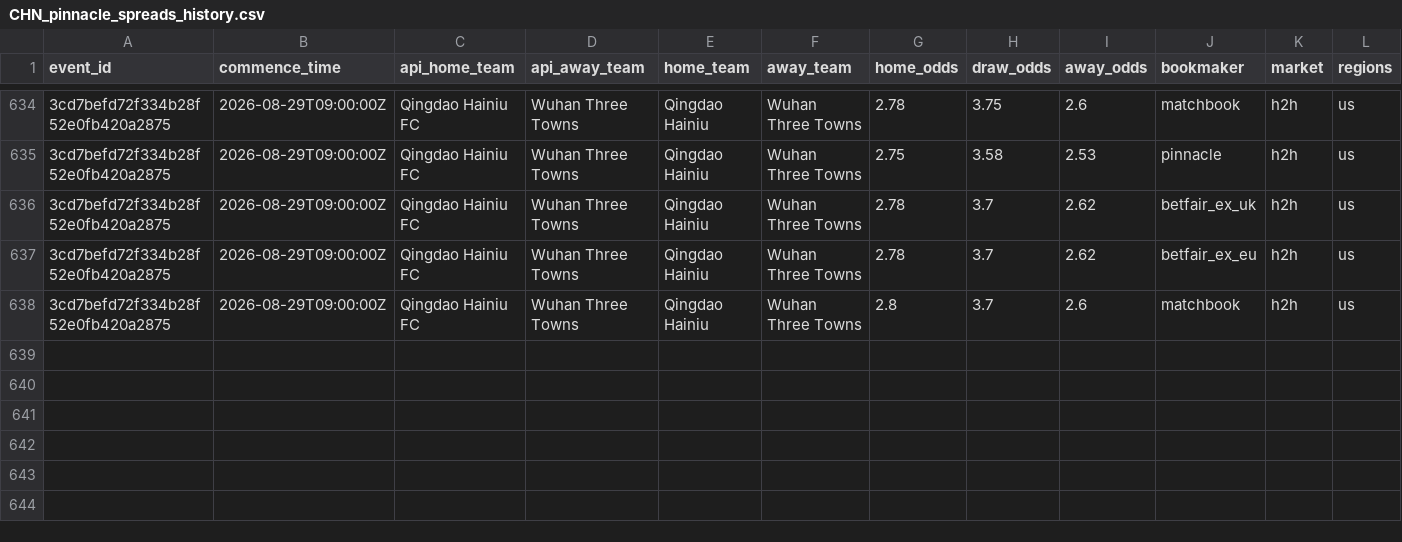
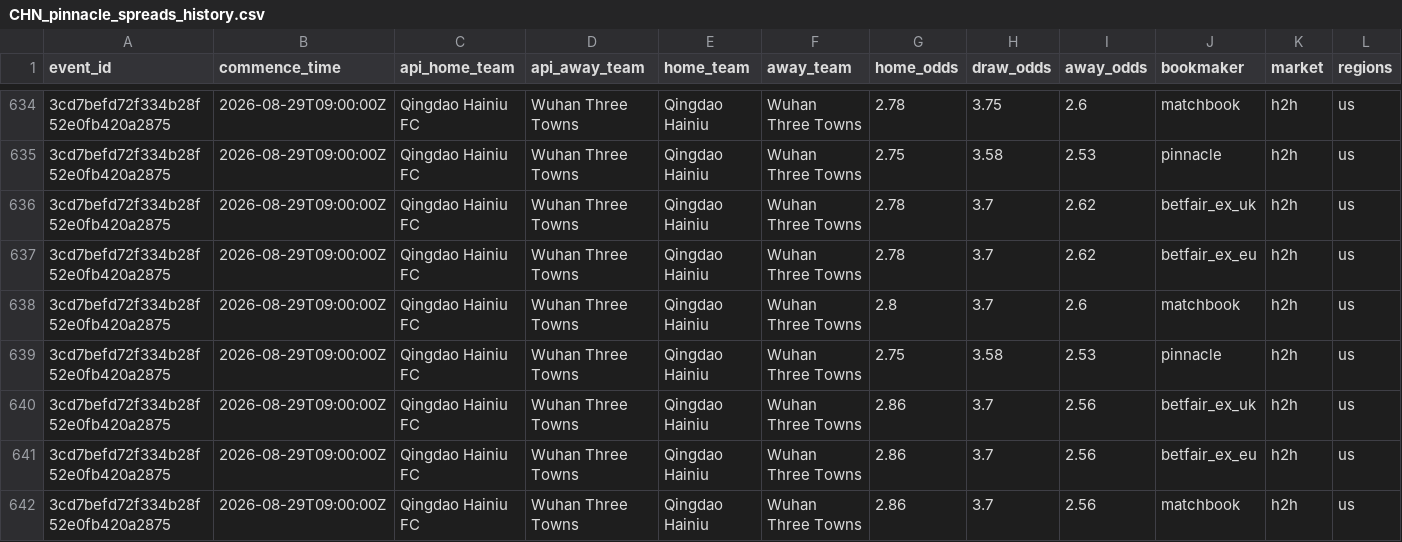
Before and after one commit to jiajun-builds/cslmonitor, a CSV file: data/raw_data/CHN_pinnacle_spreads_history.csv, drawn as a sheet; only a part is shown, gaps mark what is left out; rows hold the shown columns only; the diff names each change by its address in the sheet, - before the commit and + after, or states it on an @@ line.

```diff
--- a/data/raw_data/CHN_pinnacle_spreads_history.csv
+++ b/data/raw_data/CHN_pinnacle_spreads_history.csv
+row 639: 3cd7befd72f334b28f52e0fb420a2875 | 2026-08-29T09:00:00Z | Qingdao Hainiu FC | Wuhan Three Towns | Qingdao Hainiu | Wuhan Three Towns | 2.75 | 3.58 | 2.53 | pinnacle | h2h | us
+row 640: 3cd7befd72f334b28f52e0fb420a2875 | 2026-08-29T09:00:00Z | Qingdao Hainiu FC | Wuhan Three Towns | Qingdao Hainiu | Wuhan Three Towns | 2.86 | 3.7 | 2.56 | betfair_ex_uk | h2h | us
+row 641: 3cd7befd72f334b28f52e0fb420a2875 | 2026-08-29T09:00:00Z | Qingdao Hainiu FC | Wuhan Three Towns | Qingdao Hainiu | Wuhan Three Towns | 2.86 | 3.7 | 2.56 | betfair_ex_eu | h2h | us
+row 642: 3cd7befd72f334b28f52e0fb420a2875 | 2026-08-29T09:00:00Z | Qingdao Hainiu FC | Wuhan Three Towns | Qingdao Hainiu | Wuhan Three Towns | 2.86 | 3.7 | 2.56 | matchbook | h2h | us
```
